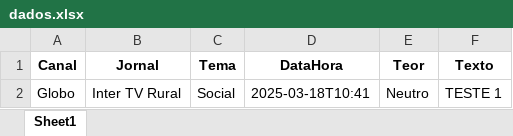
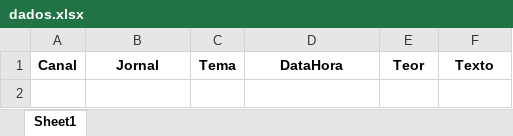
Before and after one commit to Marocosz/webdashtv, an Excel workbook: dados.xlsx, sheet Sheet1, drawn as a sheet; values as stored, in another font and other column widths than the file's, no borders; the diff names each change by its address in the sheet, - before the commit and + after, or states it on an @@ line.

```diff
--- a/dados.xlsx (sheet Sheet1)
+++ b/dados.xlsx (sheet Sheet1)
-row 2: Globo | Inter TV Rural | Social | 2025-03-18T10:41 | Neutro | TESTE 1
```
Also changed, not shown: 5 other files.
